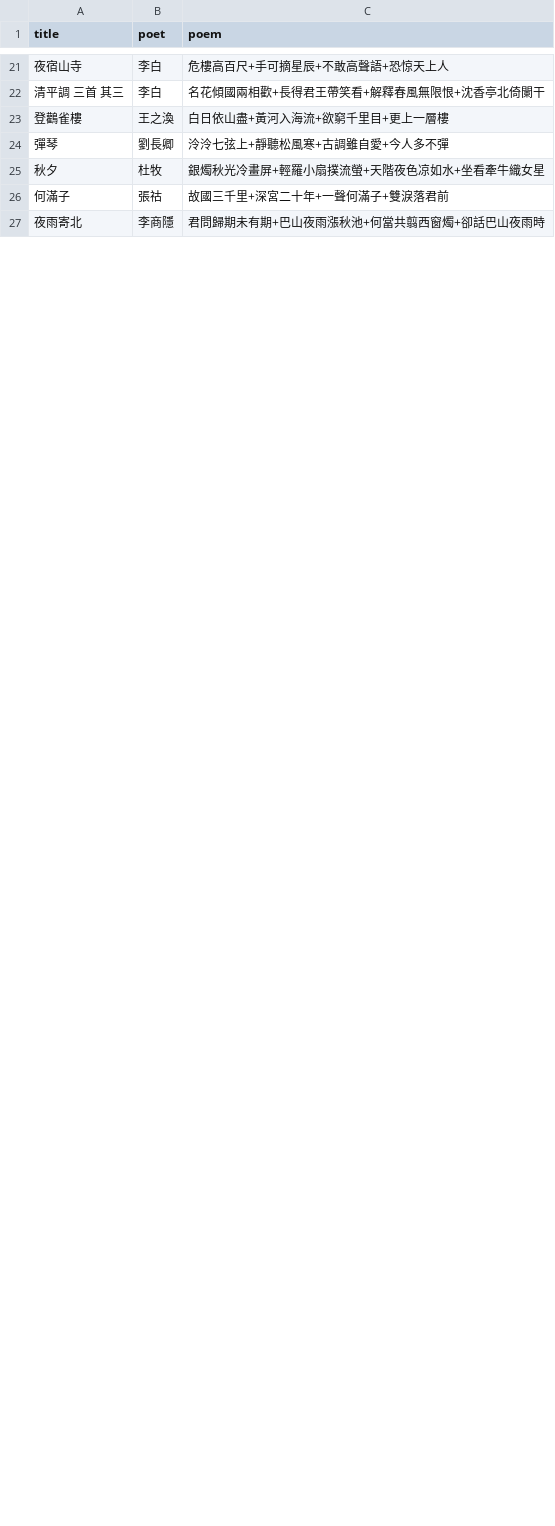
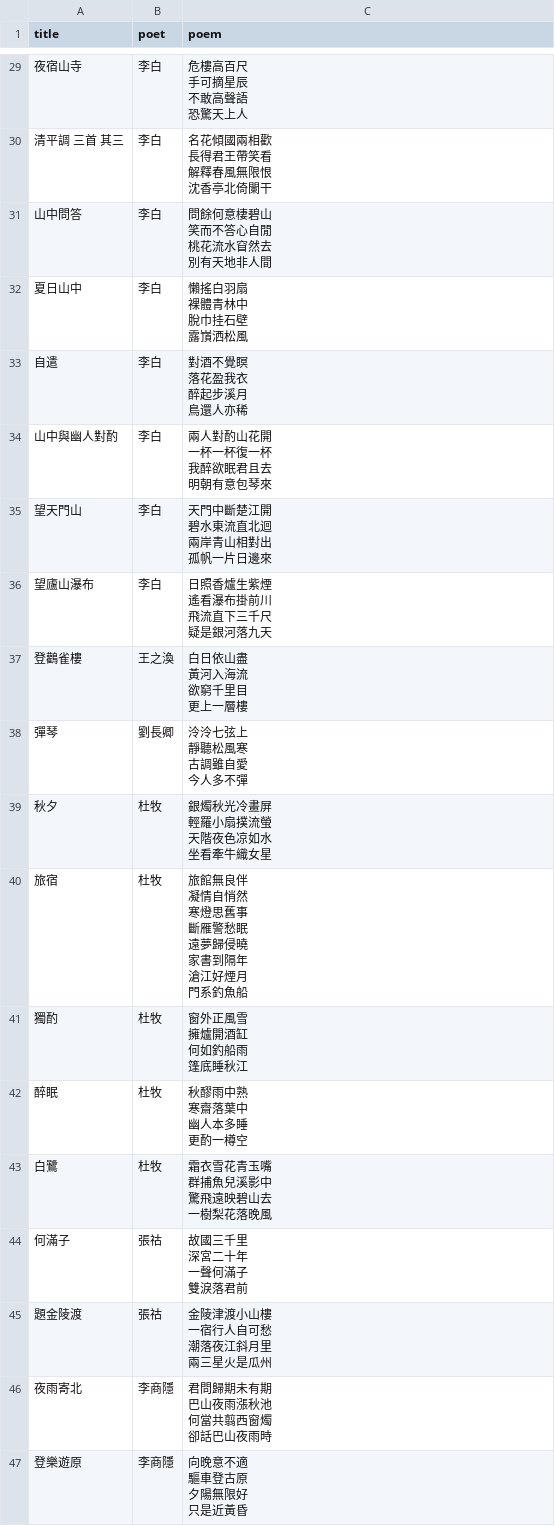
Before and after one commit to artxgj/lawler-family-math, a CSV file: data/classical-chinese-poems/tang-poems.csv, drawn as a sheet; only a part is shown, gaps mark what is left out; the diff covers the shown part only.

Commit message:
updated poems_characters.py and markdown2csvpy to use io

```diff
--- a/data/classical-chinese-poems/tang-poems.csv
+++ b/data/classical-chinese-poems/tang-poems.csv
@@ -21,7 +152,80 @@ title,poet,poem
-夜宿山寺,李白,危樓高百尺+手可摘星辰+不敢高聲語+恐惊天上人
-清平調 三首 其三,李白,名花傾國兩相歡+長得君王帶笑看+解釋春風無限恨+沈香亭北倚闌干
-登鸛雀樓,王之渙,白日依山盡+黃河入海流+欲窮千里目+更上一層樓
-彈琴,劉長卿,泠泠七弦上+靜聽松風寒+古調雖自愛+今人多不彈
-秋夕,杜牧,銀燭秋光冷畫屏+輕羅小扇撲流螢+天階夜色凉如水+坐看牽牛織女星
-何滿子,張祜,故國三千里+深宮二十年+一聲何滿子+雙淚落君前
-夜雨寄北,李商隱,君問歸期未有期+巴山夜雨漲秋池+何當共翦西窗燭+卻話巴山夜雨時
+"夜宿山寺","李白","危樓高百尺
+手可摘星辰
+不敢高聲語
+恐驚天上人"
+"清平調 三首 其三","李白","名花傾國兩相歡
+長得君王帶笑看
+解釋春風無限恨
+沈香亭北倚闌干"
+"山中問答","李白","問餘何意棲碧山
+笑而不答心自閒
+桃花流水窅然去
+別有天地非人間"
+"夏日山中","李白","懶搖白羽扇
+裸體青林中
+脫巾挂石壁
+露嵿洒松風"
+"自遣","李白","對酒不覺瞑
+落花盈我衣
+醉起步溪月
+鳥還人亦稀"
+"山中與幽人對酌","李白","兩人對酌山花開
+一杯一杯復一杯
+我醉欲眠君且去
+明朝有意包琴來"
+"望天門山","李白","天門中斷楚江開
+碧水東流直北迴
+兩岸青山相對出
+孤帆一片日邊來"
+"望廬山瀑布","李白","日照香爐生紫煙
+遙看瀑布掛前川
+飛流直下三千尺
+疑是銀河落九天"
+"登鸛雀樓","王之渙","白日依山盡
+黃河入海流
+欲窮千里目
+更上一層樓"
+"彈琴","劉長卿","泠泠七弦上
+靜聽松風寒
+古調雖自愛
+今人多不彈"
+"秋夕","杜牧","銀燭秋光冷畫屏
+輕羅小扇撲流螢
+天階夜色凉如水
+坐看牽牛織女星"
+"旅宿","杜牧","旅館無良伴
+凝情自悄然
+寒燈思舊事
+斷雁警愁眠
+遠夢歸侵曉
+家書到隔年
+滄江好煙月
+門系釣魚船"
+"獨酌","杜牧","窗外正風雪
+擁爐開酒缸
+何如釣船雨
+篷底睡秋江"
+"醉眠","杜牧","秋醪雨中熟
+寒齋落葉中
+幽人本多睡
+更酌一樽空"
+"白鷺","杜牧","霜衣雪花青玉嘴
+群捕魚兒溪影中
+驚飛遠映碧山去
+一樹梨花落晚風"
+"何滿子","張祜","故國三千里
+深宮二十年
+一聲何滿子
+雙淚落君前"
+"題金陵渡","張祜","金陵津渡小山樓
+一宿行人自可愁
+潮落夜江斜月里
+兩三星火是瓜州"
+"夜雨寄北","李商隱","君問歸期未有期
+巴山夜雨漲秋池
+何當共翦西窗燭
+卻話巴山夜雨時"
+"登樂遊原","李商隱","向晚意不適
+驅車登古原
+夕陽無限好
+只是近黃昏"
```
Also changed, not shown: 34 added rows and 20 edited cells elsewhere in this file, 5 other files.
